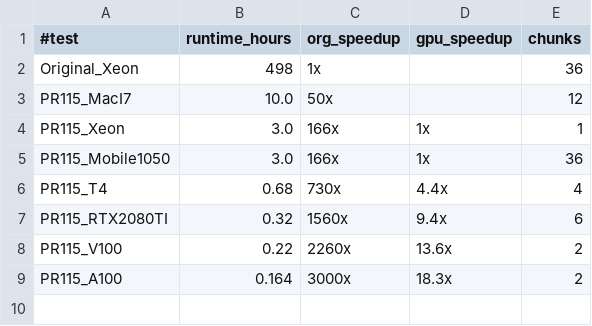
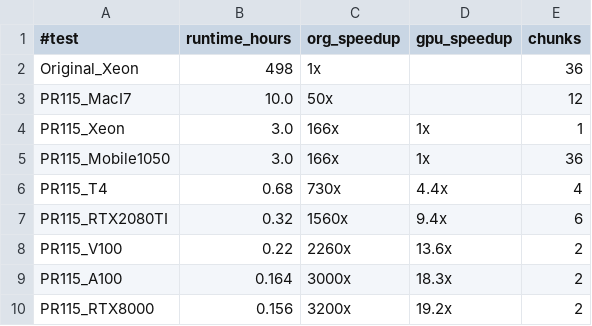
Before and after one commit to sfiligoi/unifrac, a CSV file: benchmarks/summary_115k_uw.csv, drawn as a sheet; the diff names each change by its address in the sheet, - before the commit and + after, or states it on an @@ line.

```diff
--- a/benchmarks/summary_115k_uw.csv
+++ b/benchmarks/summary_115k_uw.csv
+row 10: PR115_RTX8000 | 0.156 | 3200x | 19.2x | 2
```
Also changed, not shown: 6 other files.
